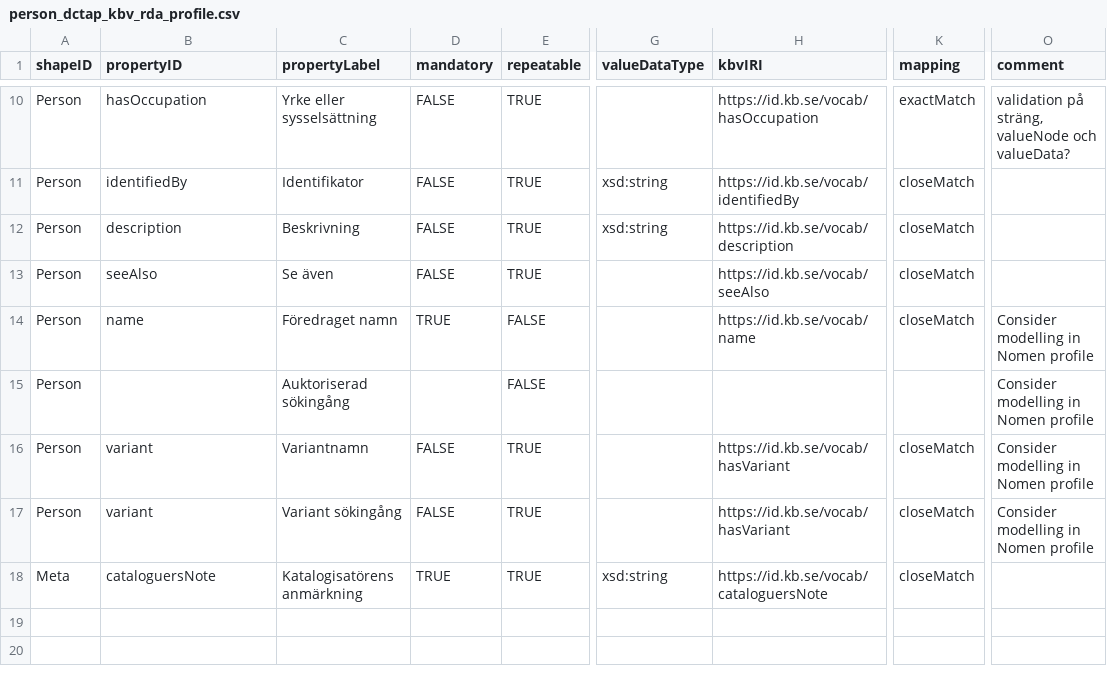
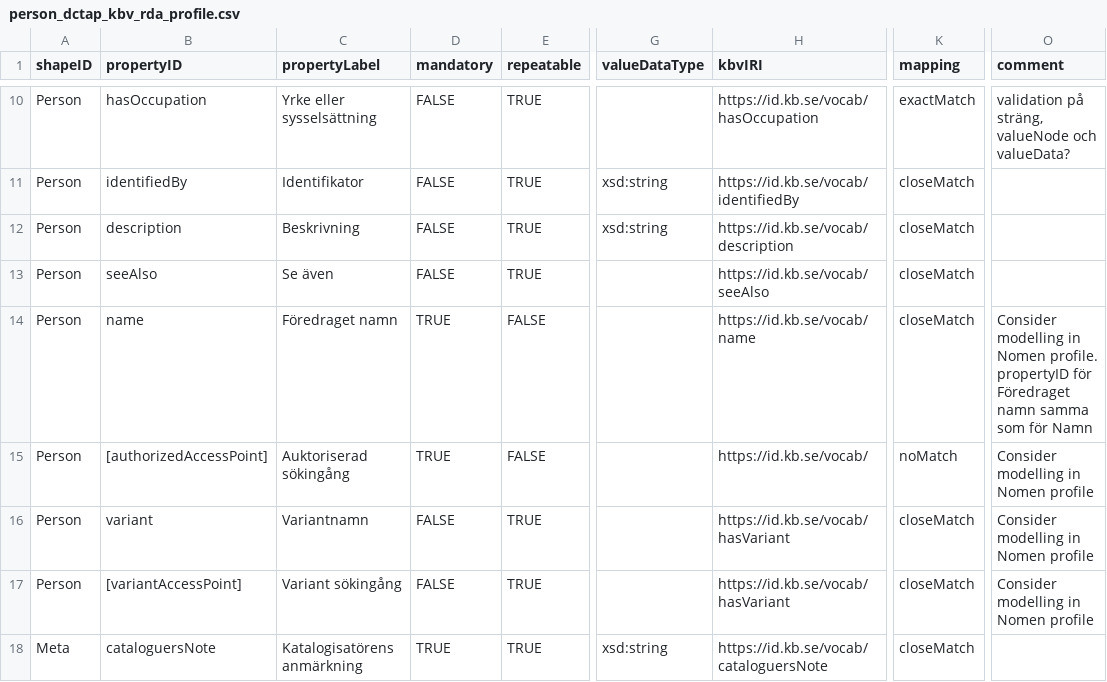
Before and after one commit to MikaelWettrstrm/rda_workspace, a CSV file: entities/person_dctap_kbv_rda_profile.csv, drawn as a sheet; only a part is shown, gaps mark what is left out; the diff names each change by its address in the sheet, - before the commit and + after, or states it on an @@ line.

```diff
--- a/entities/person_dctap_kbv_rda_profile.csv
+++ b/entities/person_dctap_kbv_rda_profile.csv
-O14 (comment): …in Nomen profile
+O14 (comment): …in Nomen profile. propertyID för Föredraget namn samma som för Namn
-B15 (propertyID): (empty)
+B15 (propertyID): [authorizedAccessPoint]
-D15 (mandatory): (empty)
+D15 (mandatory): TRUE
-H15 (kbvIRI): (empty)
+H15 (kbvIRI): https://id.kb.se/vocab/
-K15 (mapping): (empty)
+K15 (mapping): noMatch
-B17 (propertyID): variant
+B17 (propertyID): [variantAccessPoint]
```
Also changed, not shown: entities/corpBody_dctap_kbv_rda_profile.csv, 50 other files.
